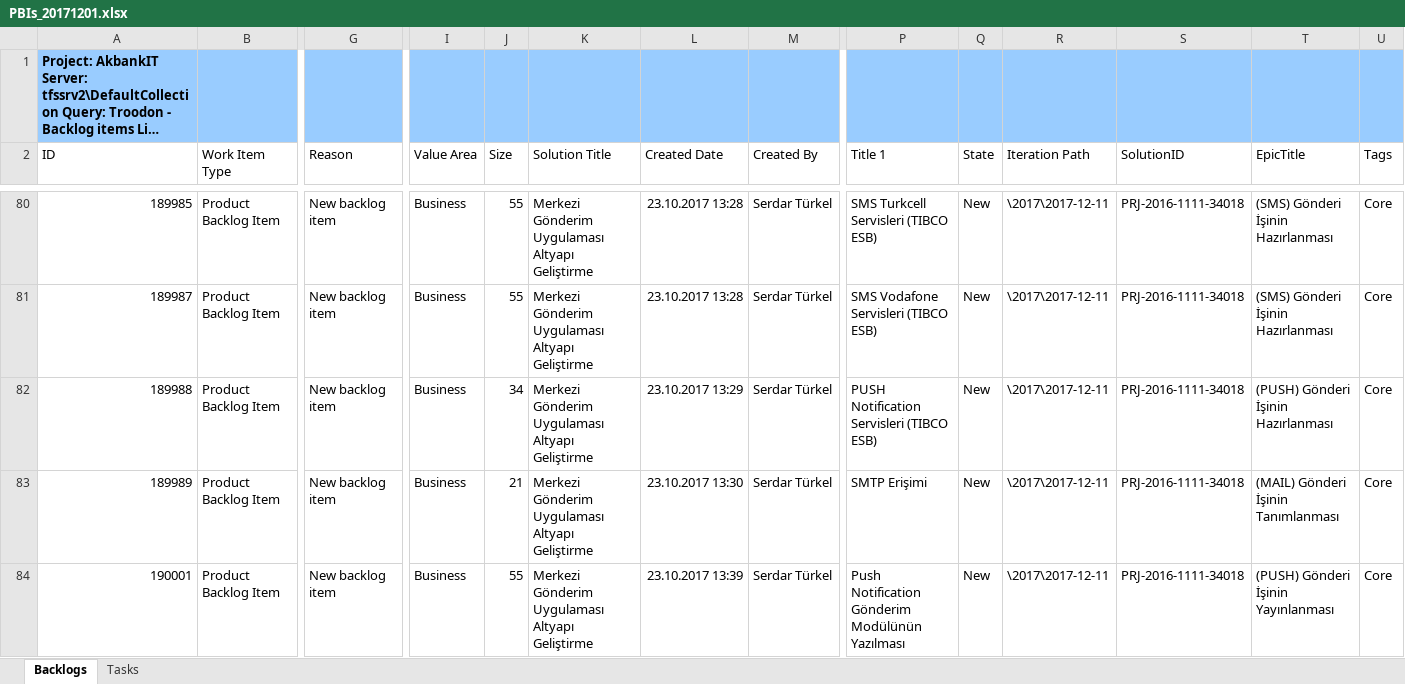
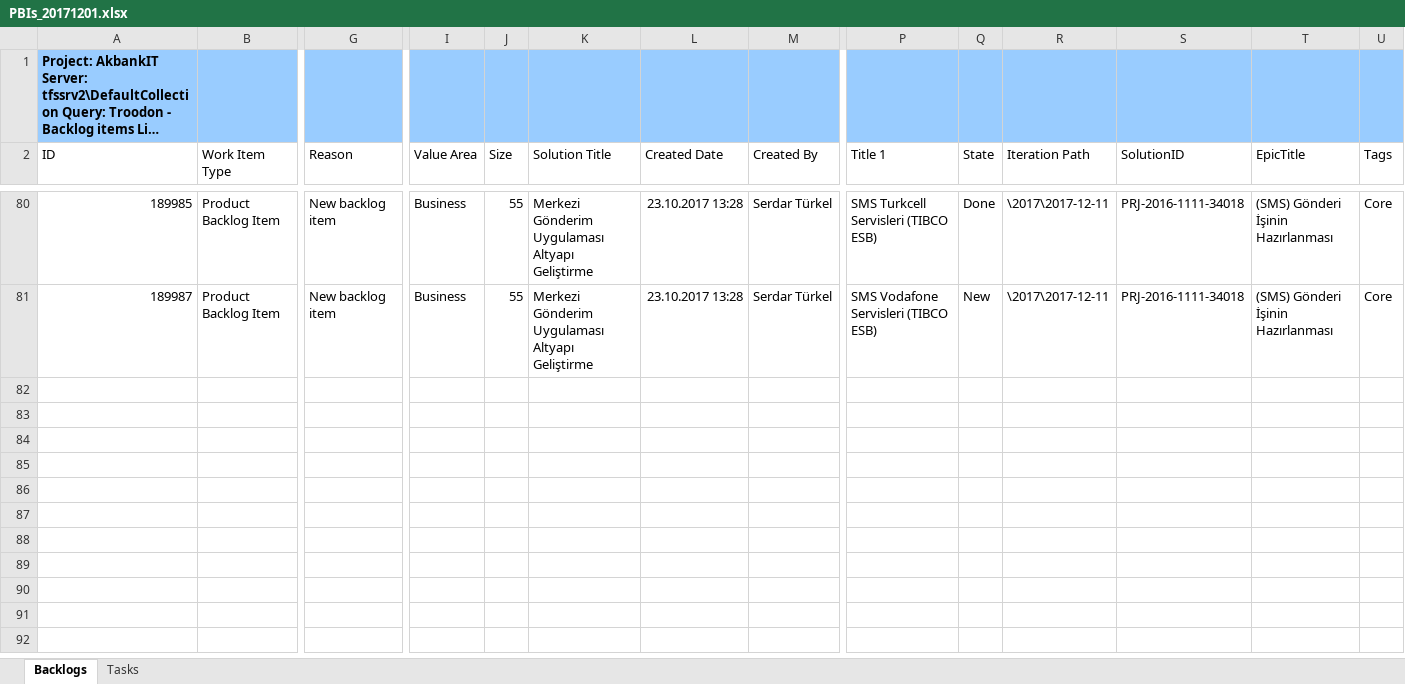
Before and after one commit to yusufbahadir/config-data, an Excel workbook: PBIs_20171201.xlsx, sheet Backlogs, drawn as a sheet; only a part is shown, gaps mark what is left out; long unchanged cells end in …; values as stored, in another font and other column widths than the file's, no borders; table styles not drawn; rows hold the shown columns only; the diff covers the shown part only; the diff names each change by its address in the sheet, - before the commit and + after, or states it on an @@ line.

```diff
--- a/PBIs_20171201.xlsx (sheet Backlogs)
+++ b/PBIs_20171201.xlsx (sheet Backlogs)
-Q80 (State): New
+Q80 (State): Done
@@ row 82 hidden: 189988 | Product Backlog Item | New backlog item | Business | 34 | Merkezi Gönderim Uygulaması Altyapı Geliştirme | 23.10.2017 13:29 | Serdar Türkel | PUSH Notification Servisleri (TIBCO ESB) | New | \2017\2017-12-11 | PRJ-2016-1111-34018 | (PUSH) Gönderi İşinin Hazırlanması | Core @@
@@ row 83 hidden: 189989 | Product Backlog Item | New backlog item | Business | 21 | Merkezi Gönderim Uygulaması Altyapı Geliştirme | 23.10.2017 13:30 | Serdar Türkel | SMTP Erişimi | New | \2017\2017-12-11 | PRJ-2016-1111-34018 | (MAIL) Gönderi İşinin Tanımlanması | Core @@
@@ row 84 hidden: 190001 | Product Backlog Item | New backlog item | Business | 55 | Merkezi Gönderim Uygulaması Altyapı Geliştirme | 23.10.2017 13:39 | Serdar Türkel | Push Notification Gönderim Modülünün Yazılması | New | \2017\2017-12-11 | PRJ-2016-1111-34018 | (PUSH) Gönderi İşinin Yayınlanması | Core @@
```
Also changed, not shown: 86 hidden or unhidden rows elsewhere in this sheet, MIRRORING_PBI_27112017.xlsx, ONLY_VALUE_PBI_27112017.xlsx.
